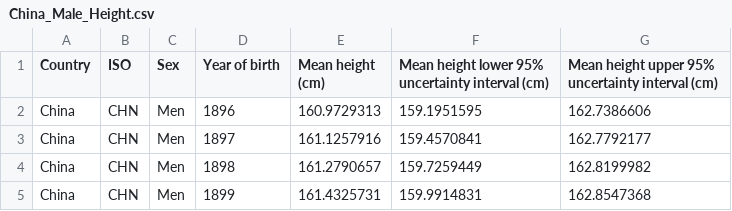
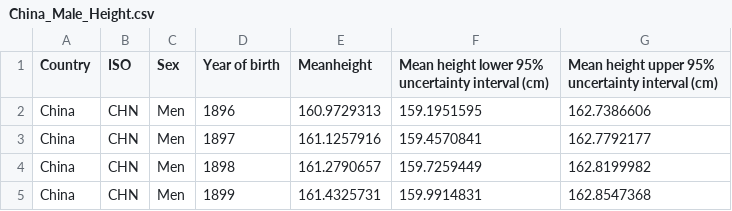
Before and after one commit to Slytherin1112/Assignment, a CSV file: China_Male_Height.csv, drawn as a sheet; only a part is shown.

Commit message:
Update China_Male_Height.csv

```diff
--- a/China_Male_Height.csv
+++ b/China_Male_Height.csv
@@ -1,2 +1,2 @@
-Country,ISO,Sex,Year of birth,Mean height (cm),Mean height lower 95% uncertainty interval (cm),Mean height upper 95% uncertainty interval (cm)
+Country,ISO,Sex,Year of birth,Meanheight,Mean height lower 95% uncertainty interval (cm),Mean height upper 95% uncertainty interval (cm)
 China,CHN,Men,1896,160.9729313,159.1951595,162.7386606
```
